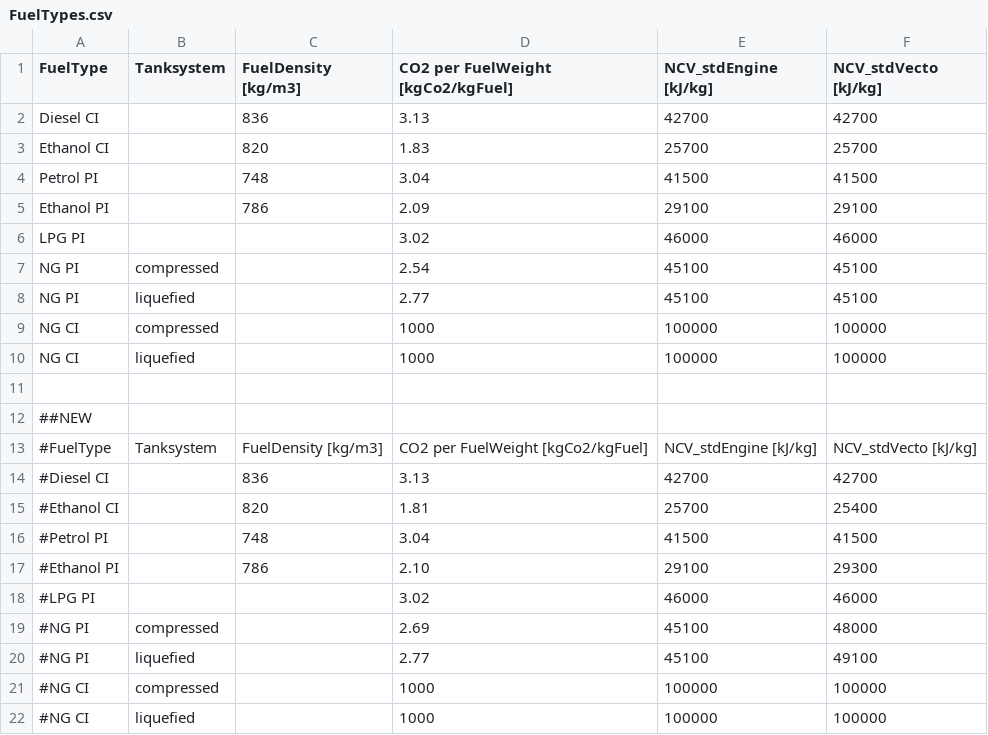
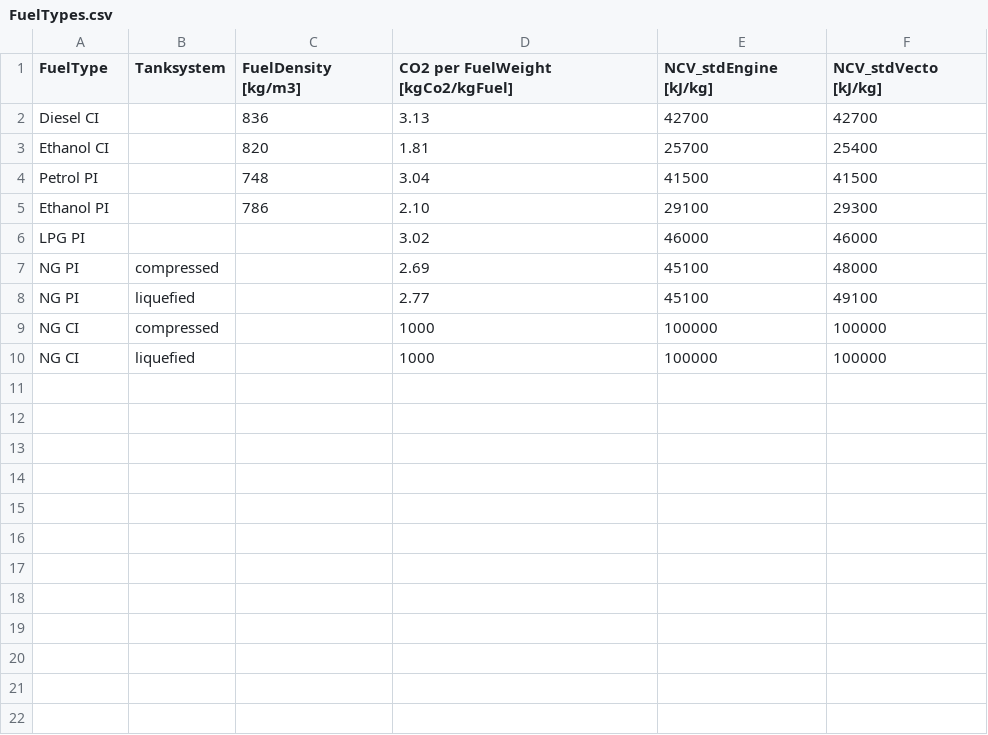
Before and after one commit to tanawadeatharva/BharatVECTO, a CSV file: VectoCore/VectoCore/Resources/Declaration/FuelTypes.csv, drawn as a sheet.

Commit message:
use new fuel properties

```diff
--- a/VectoCore/VectoCore/Resources/Declaration/FuelTypes.csv
+++ b/VectoCore/VectoCore/Resources/Declaration/FuelTypes.csv
@@ -2,21 +2,9 @@ FuelType   , Tanksystem , FuelDensity [kg/m3] , CO2 per FuelWeight [kgCo2/kgFuel
 Diesel CI  ,            , 836                 , 3.13                              , 42700                 , 42700
-Ethanol CI ,            , 820                 , 1.83                              , 25700                 , 25700
+Ethanol CI ,            , 820                 , 1.81                              , 25700                 , 25400
 Petrol PI  ,            , 748                 , 3.04                              , 41500                 , 41500
-Ethanol PI ,            , 786                 , 2.09                              , 29100                 , 29100
+Ethanol PI ,            , 786                 , 2.10                              , 29100                 , 29300
 LPG PI     ,            ,                     , 3.02                              , 46000                 , 46000
-NG PI      , compressed ,                     , 2.54                              , 45100                 , 45100
-NG PI      , liquefied  ,                     , 2.77                              , 45100                 , 45100
+NG PI      , compressed ,                     , 2.69                              , 45100                 , 48000
+NG PI      , liquefied  ,                     , 2.77                              , 45100                 , 49100
 NG CI      , compressed ,                     , 1000                              , 100000                , 100000
 NG CI      , liquefied  ,                     , 1000                              , 100000                , 100000
-
-##NEW
-#FuelType   , Tanksystem , FuelDensity [kg/m3] , CO2 per FuelWeight [kgCo2/kgFuel] , NCV_stdEngine [kJ/kg] , NCV_stdVecto [kJ/kg]
-#Diesel CI  ,            , 836                 , 3.13                              , 42700                 , 42700
-#Ethanol CI ,            , 820                 , 1.81                              , 25700                 , 25400
-#Petrol PI  ,            , 748                 , 3.04                              , 41500                 , 41500
-#Ethanol PI ,            , 786                 , 2.10                              , 29100                 , 29300
-#LPG PI     ,            ,                     , 3.02                              , 46000                 , 46000
-#NG PI      , compressed ,                     , 2.69                              , 45100                 , 48000
-#NG PI      , liquefied  ,                     , 2.77                              , 45100                 , 49100
-#NG CI      , compressed ,                     , 1000                              , 100000                , 100000
-#NG CI      , liquefied  ,                     , 1000                              , 100000                , 100000
```
